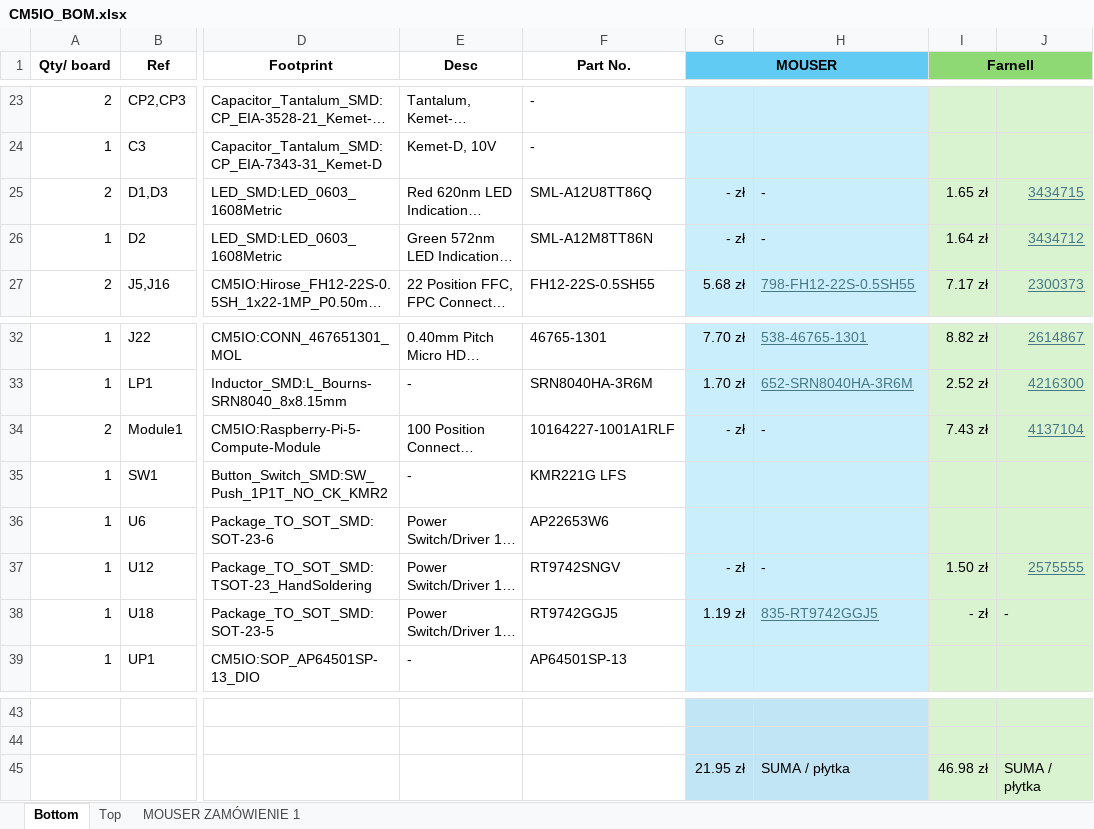
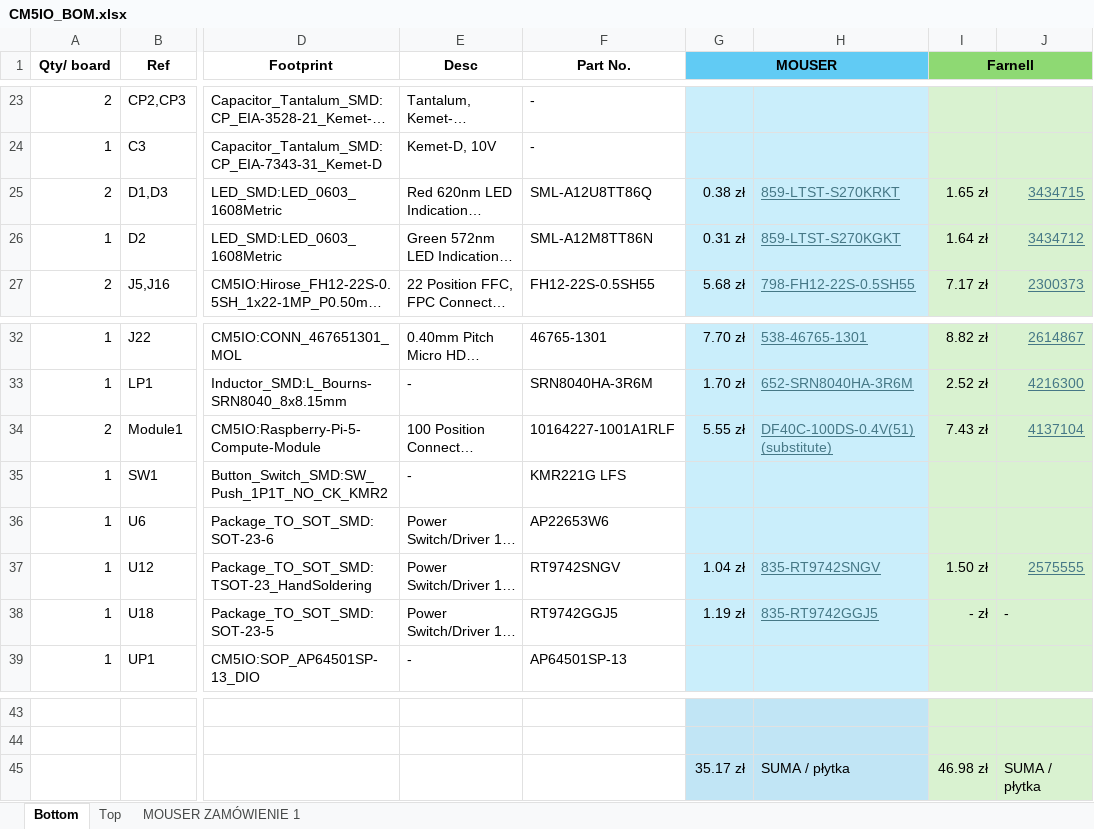
Before and after one commit to AGH-Drone-Engineering/RPi_CM_Drone_Board, an Excel workbook: CM5IO_BOM.xlsx, sheet Bottom, drawn as a sheet; only a part is shown, gaps mark what is left out; long unchanged cells end in …; values as stored, in another font and other column widths than the file's, no borders; the diff names each change by its address in the sheet, - before the commit and + after, or states it on an @@ line.

Commit message:
update BOM

```diff
--- a/CM5IO_BOM.xlsx (sheet Bottom)
+++ b/CM5IO_BOM.xlsx (sheet Bottom)
-G25 (MOUSER): - zł
+G25 (MOUSER): 0.38 zł
-H25: -
+H25: 859-LTST-S270KRKT
@@ H25:H26 underline: off → on, text colour: black → #467886 @@
-G26 (MOUSER): - zł
+G26 (MOUSER): 0.31 zł
-H26: -
+H26: 859-LTST-S270KGKT
-G34 (MOUSER): - zł
+G34 (MOUSER): 5.55 zł
-H34: -
+H34: DF40C-100DS-0.4V(51) (substitute)
@@ H34 underline: off → on, text colour: black → #467886 @@
-G37 (MOUSER): - zł
+G37 (MOUSER): 1.04 zł
-H37: -
+H37: 835-RT9742SNGV
@@ H37 underline: off → on, text colour: black → #467886 @@
-G45 (MOUSER): 21.95 zł
+G45 (MOUSER): 35.17 zł
```
Also changed, not shown: sheet MOUSER ZAMÓWIENIE 1.
